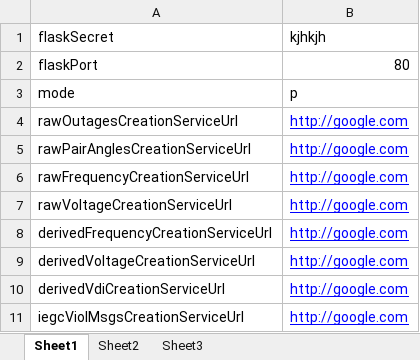
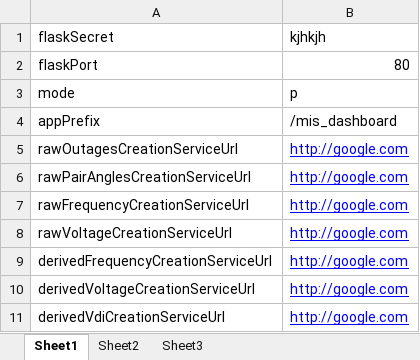
Before and after one commit to nagasudhirpulla/wrldc_mis_flask_ui, an Excel workbook: config_dummy.xlsx, sheet Sheet1, drawn as a sheet; only a part is shown; the shorter side is filled out with more unchanged rows; values as stored, in another font and other column widths than the file's, no borders; the diff names each change by its address in the sheet, - before the commit and + after, or states it on an @@ line.

Commit message:
app prefix config variable

```diff
--- a/config_dummy.xlsx (sheet Sheet1)
+++ b/config_dummy.xlsx (sheet Sheet1)
+row 4: appPrefix | /mis_dashboard
```
Also changed, not shown: 2 other files.
